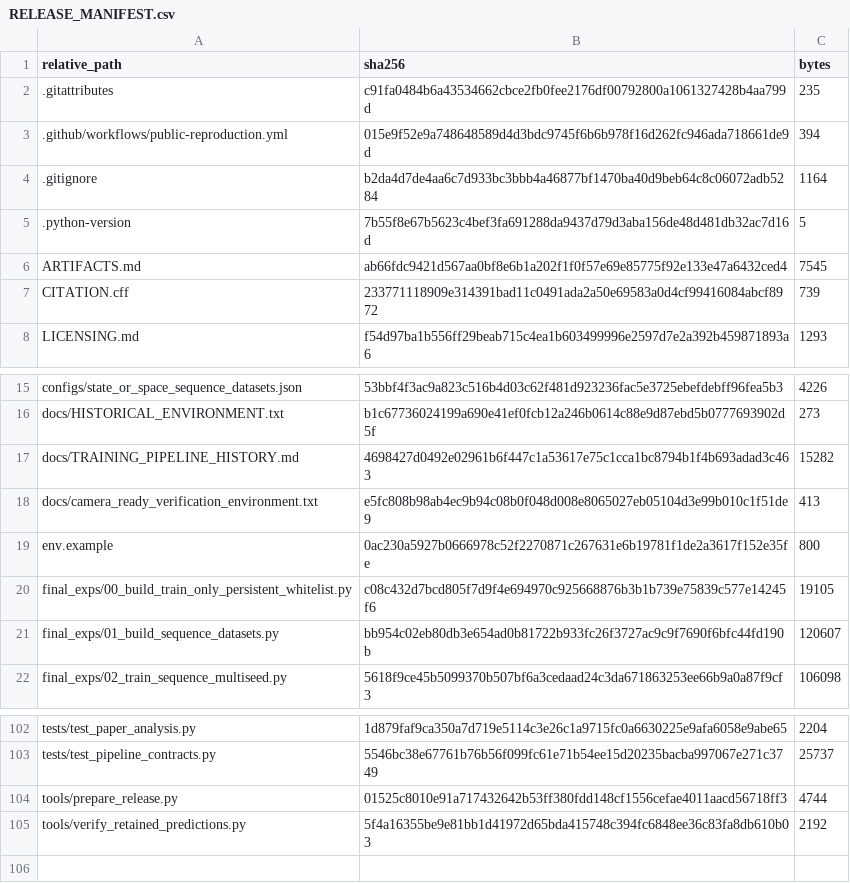
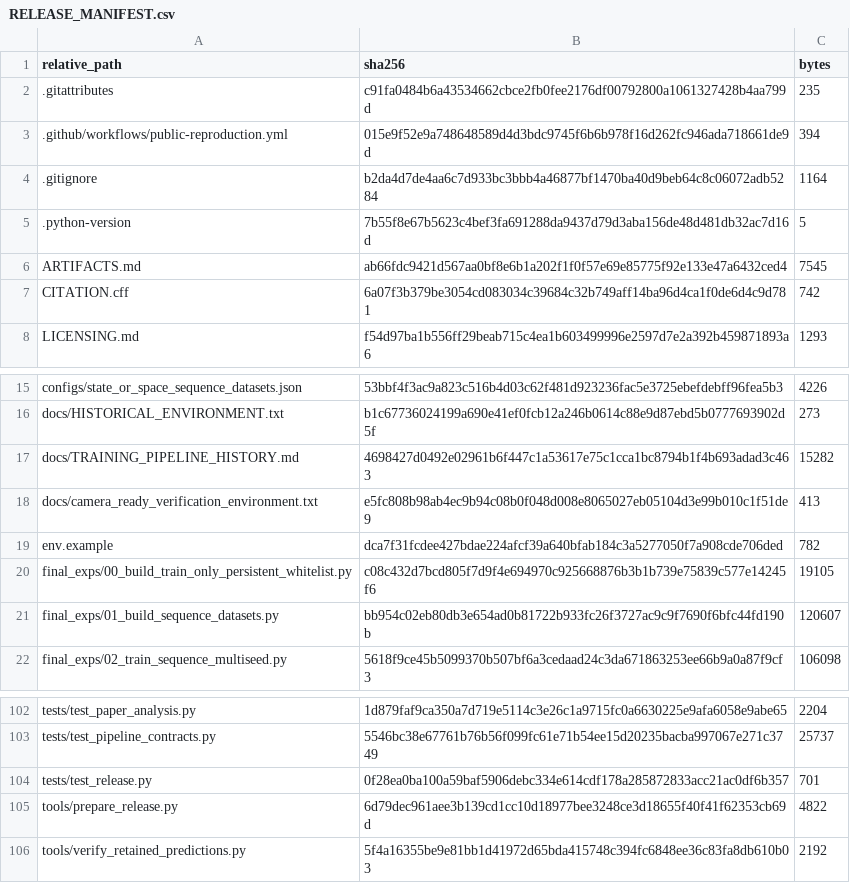
Before and after one commit to LvovDmitro/ehrshot-state-or-space, a CSV file: RELEASE_MANIFEST.csv, drawn as a sheet; only a part is shown, gaps mark what is left out.

Commit message:
Fix portable release checksums and add regression tests

```diff
--- a/RELEASE_MANIFEST.csv
+++ b/RELEASE_MANIFEST.csv
@@ -6,3 +6,3 @@ relative_path,sha256,bytes
 ARTIFACTS.md,ab66fdc9421d567aa0bf8e6b1a202f1f0f57e69e85775f92e133e47a6432ced4,7545
-CITATION.cff,233771118909e314391bad11c0491ada2a50e69583a0d4cf99416084abcf8972,739
+CITATION.cff,6a07f3b379be3054cd083034c39684c32b749aff14ba96d4ca1f0de6d4c9d781,742
 LICENSING.md,f54d97ba1b556ff29beab715c4ea1b603499996e2597d7e2a392b459871893a6,1293
@@ -18,3 +18,3 @@ docs/TRAINING_PIPELINE_HISTORY.md,4698427d0492e02961b6f447c1a53617e75c1cca1bc879
 docs/camera_ready_verification_environment.txt,e5fc808b98ab4ec9b94c08b0f048d008e8065027eb05104d3e99b010c1f51de9,413
-env.example,0ac230a5927b0666978c52f2270871c267631e6b19781f1de2a3617f152e35fe,800
+env.example,dca7f31fcdee427bdae224afcf39a640bfab184c3a5277050f7a908cde706ded,782
 final_exps/00_build_train_only_persistent_whitelist.py,c08c432d7bcd805f7d9f4e694970c925668876b3b1b739e75839c577e14245f6,19105
@@ -103,3 +103,4 @@ tests/test_paper_analysis.py,1d879faf9ca350a7d719e5114c3e26c1a9715fc0a6630225e9a
 tests/test_pipeline_contracts.py,5546bc38e67761b76b56f099fc61e71b54ee15d20235bacba997067e271c3749,25737
-tools/prepare_release.py,01525c8010e91a717432642b53ff380fdd148cf1556cefae4011aacd56718ff3,4744
+tests/test_release.py,0f28ea0ba100a59baf5906debc334e614cdf178a285872833acc21ac0df6b357,701
+tools/prepare_release.py,6d79dec961aee3b139cd1cc10d18977bee3248ce3d18655f40f41f62353cb69d,4822
 tools/verify_retained_predictions.py,5f4a16355be9e81bb1d41972d65bda415748c394fc6848ee36c83fa8db610b03,2192
```
Also changed, not shown: 5 other files.
